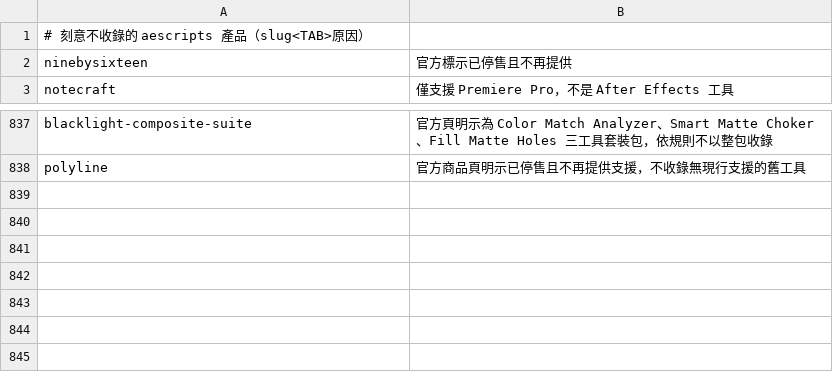
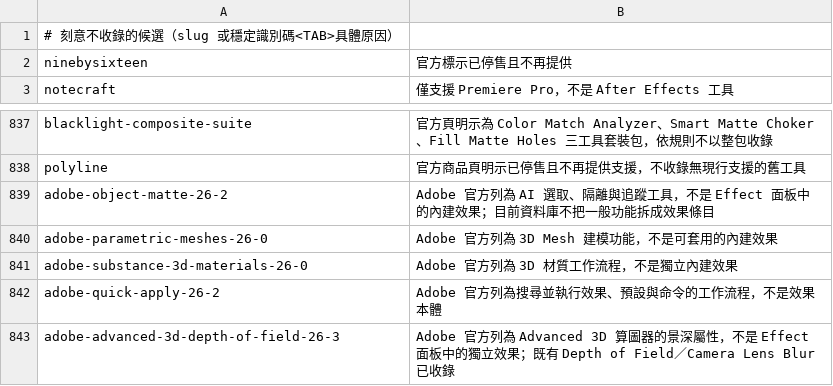
Before and after one commit to Tangzih0913/ae-effects-db, a TSV file: curation/skipped.tsv, drawn as a sheet; only a part is shown, gaps mark what is left out.

```diff
--- a/curation/skipped.tsv
+++ b/curation/skipped.tsv
@@ -1,2 +1,2 @@
-# 刻意不收錄的 aescripts 產品（slug<TAB>原因）
+# 刻意不收錄的候選（slug 或穩定識別碼<TAB>具體原因）
 ninebysixteen	官方標示已停售且不再提供
@@ -838 +838,6 @@ blacklight-composite-suite	官方頁明示為 Color Match Analyzer、Smart Matte
 polyline	官方商品頁明示已停售且不再提供支援，不收錄無現行支援的舊工具
+adobe-object-matte-26-2	Adobe 官方列為 AI 選取、隔離與追蹤工具，不是 Effect 面板中的內建效果；目前資料庫不把一般功能拆成效果條目
+adobe-parametric-meshes-26-0	Adobe 官方列為 3D Mesh 建模功能，不是可套用的內建效果
+adobe-substance-3d-materials-26-0	Adobe 官方列為 3D 材質工作流程，不是獨立內建效果
+adobe-quick-apply-26-2	Adobe 官方列為搜尋並執行效果、預設與命令的工作流程，不是效果本體
+adobe-advanced-3d-depth-of-field-26-3	Adobe 官方列為 Advanced 3D 算圖器的景深屬性，不是 Effect 面板中的獨立效果；既有 Depth of Field／Camera Lens Blur 已收錄
```
Also changed, not shown: 18 other files.
